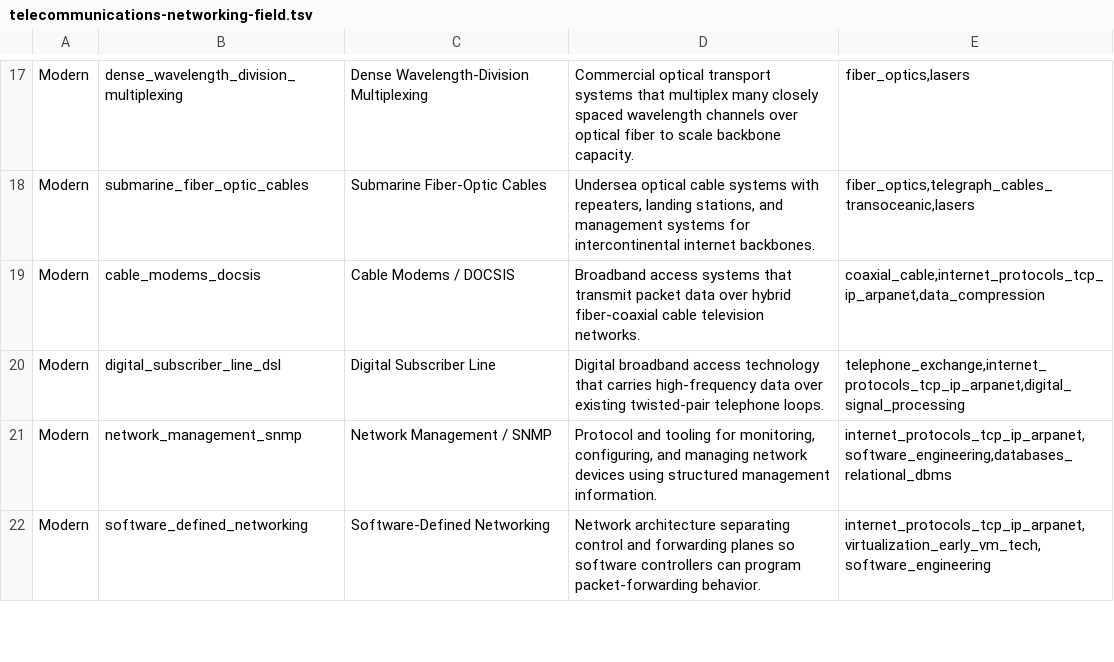
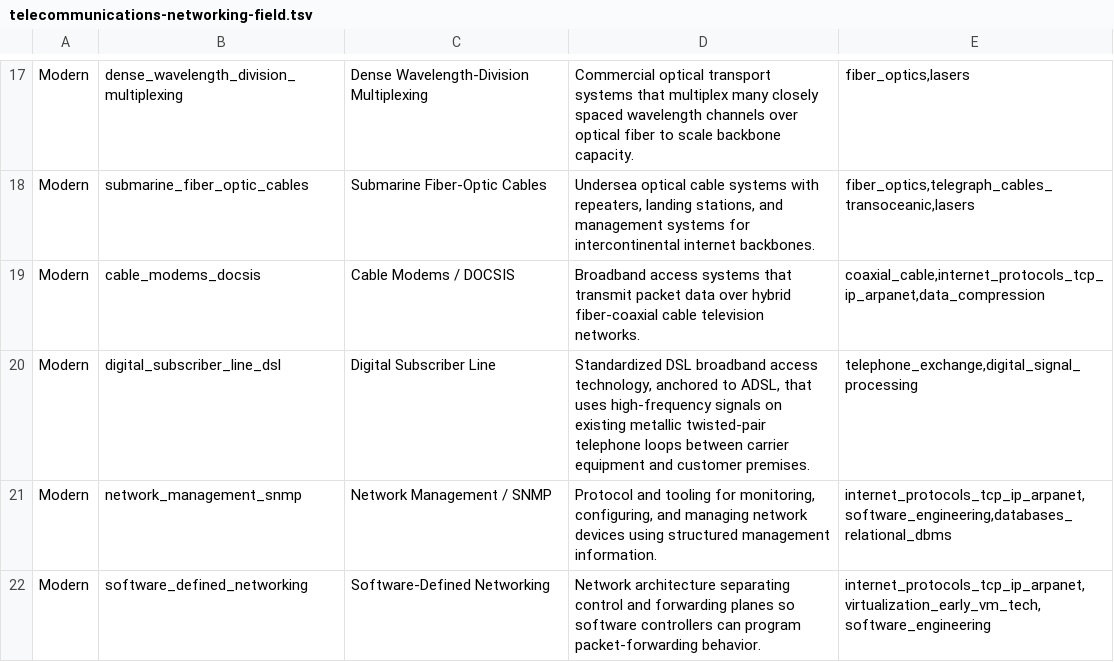
Before and after one commit to yodakohl/techtree, a TSV file: data/expansion/telecommunications-networking-field.tsv, drawn as a sheet; only a part is shown, gaps mark what is left out.

```diff
--- a/data/expansion/telecommunications-networking-field.tsv
+++ b/data/expansion/telecommunications-networking-field.tsv
@@ -19,3 +19,3 @@ Modern	submarine_fiber_optic_cables	Submarine Fiber-Optic Cables	Undersea optica
 Modern	cable_modems_docsis	Cable Modems / DOCSIS	Broadband access systems that transmit packet data over hybrid fiber-coaxial cable television networks.	coaxial_cable,internet_protocols_tcp_ip_arpanet,data_compression
-Modern	digital_subscriber_line_dsl	Digital Subscriber Line	Digital broadband access technology that carries high-frequency data over existing twisted-pair telephone loops.	telephone_exchange,internet_protocols_tcp_ip_arpanet,digital_signal_processing
+Modern	digital_subscriber_line_dsl	Digital Subscriber Line	Standardized DSL broadband access technology, anchored to ADSL, that uses high-frequency signals on existing metallic twisted-pair telephone loops between carrier equipment and customer premises.	telephone_exchange,digital_signal_processing
 Modern	network_management_snmp	Network Management / SNMP	Protocol and tooling for monitoring, configuring, and managing network devices using structured management information.	internet_protocols_tcp_ip_arpanet,software_engineering,databases_relational_dbms
```
Also changed, not shown: 8 other files.
